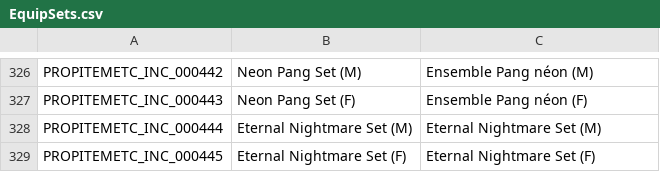
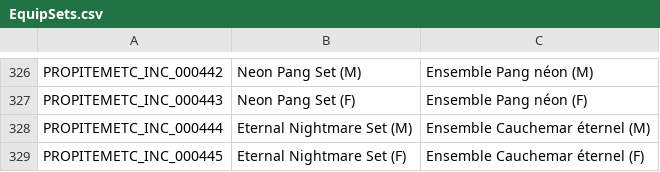
Before and after one commit to Farlighte/Flyff-Universe-Translations, a CSV file: French/EquipSets.csv, drawn as a sheet; only a part is shown, gaps mark what is left out.

Commit message:
Update Eternal Nightmare Set translations in CSV

```diff
--- a/French/EquipSets.csv
+++ b/French/EquipSets.csv
@@ -327,3 +327,3 @@ PROPITEMETC_INC_000442,Neon Pang Set (M),Ensemble Pang néon (M)
 PROPITEMETC_INC_000443,Neon Pang Set (F),Ensemble Pang néon (F)
-PROPITEMETC_INC_000444,Eternal Nightmare Set (M),Eternal Nightmare Set (M)
-PROPITEMETC_INC_000445,Eternal Nightmare Set (F),Eternal Nightmare Set (F)
+PROPITEMETC_INC_000444,Eternal Nightmare Set (M),Ensemble Cauchemar éternel (M)
+PROPITEMETC_INC_000445,Eternal Nightmare Set (F),Ensemble Cauchemar éternel (F)
```
